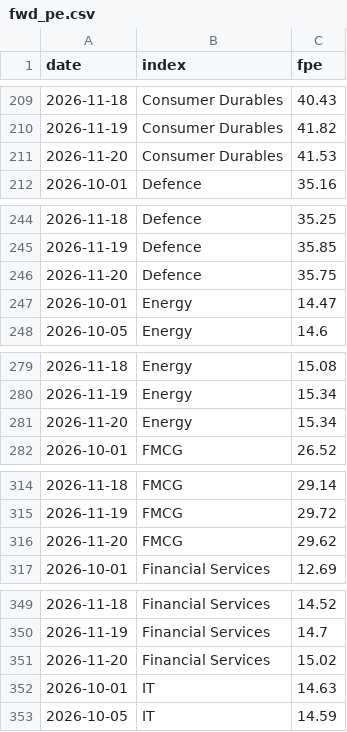
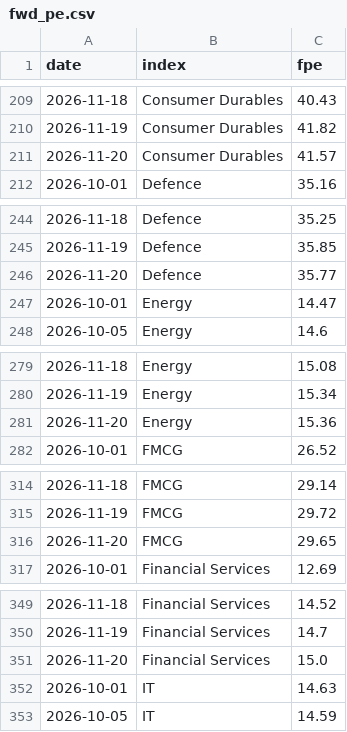
Before and after one commit to abhijitkikale/bharatpulse, a CSV file: data/fwd_pe.csv, drawn as a sheet; only a part is shown, gaps mark what is left out; the diff covers the shown part only.

```diff
--- a/data/fwd_pe.csv
+++ b/data/fwd_pe.csv
@@ -210,3 +210,3 @@ date,index,fpe
 2026-11-19,Consumer Durables,41.82
-2026-11-20,Consumer Durables,41.53
+2026-11-20,Consumer Durables,41.57
 2026-10-01,Defence,35.16
@@ -245,3 +245,3 @@ date,index,fpe
 2026-11-19,Defence,35.85
-2026-11-20,Defence,35.75
+2026-11-20,Defence,35.77
 2026-10-01,Energy,14.47
@@ -280,3 +280,3 @@ date,index,fpe
 2026-11-19,Energy,15.34
-2026-11-20,Energy,15.34
+2026-11-20,Energy,15.36
 2026-10-01,FMCG,26.52
@@ -315,3 +315,3 @@ date,index,fpe
 2026-11-19,FMCG,29.72
-2026-11-20,FMCG,29.62
+2026-11-20,FMCG,29.65
 2026-10-01,Financial Services,12.69
@@ -350,3 +350,3 @@ date,index,fpe
 2026-11-19,Financial Services,14.7
-2026-11-20,Financial Services,15.02
+2026-11-20,Financial Services,15.0
 2026-10-01,IT,14.63
```
Also changed, not shown: 25 edited cells elsewhere in this file, data/move.csv.
